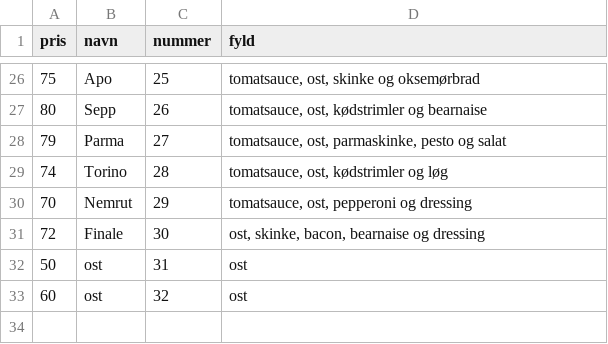
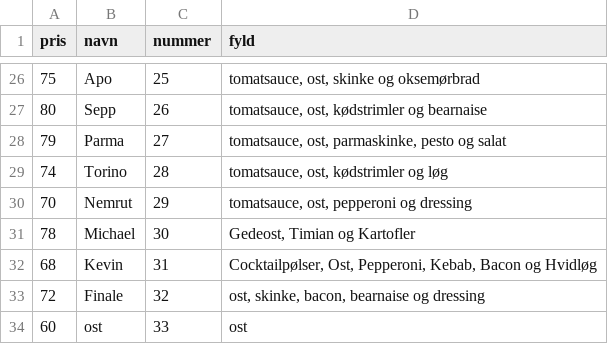
Before and after one commit to KevinFHansen/Marios-PizzaBar, a CSV file: MarioPizzaBar/Ressourcer/PizzaListe.csv, drawn as a sheet; only a part is shown, gaps mark what is left out.

```diff
--- a/MarioPizzaBar/Ressourcer/PizzaListe.csv
+++ b/MarioPizzaBar/Ressourcer/PizzaListe.csv
@@ -30,4 +30,5 @@ pris;navn;nummer;fyld
 70;Nemrut;29;tomatsauce, ost, pepperoni og dressing
-72;Finale;30;ost, skinke, bacon, bearnaise og dressing
-50;ost;31;ost
-60;ost;32;ost
+78;Michael;30;Gedeost, Timian og Kartofler
+68;Kevin;31;Cocktailpølser, Ost, Pepperoni, Kebab, Bacon og Hvidløg
+72;Finale;32;ost, skinke, bacon, bearnaise og dressing
+60;ost;33;ost
```
Also changed, not shown: 9 other files.
